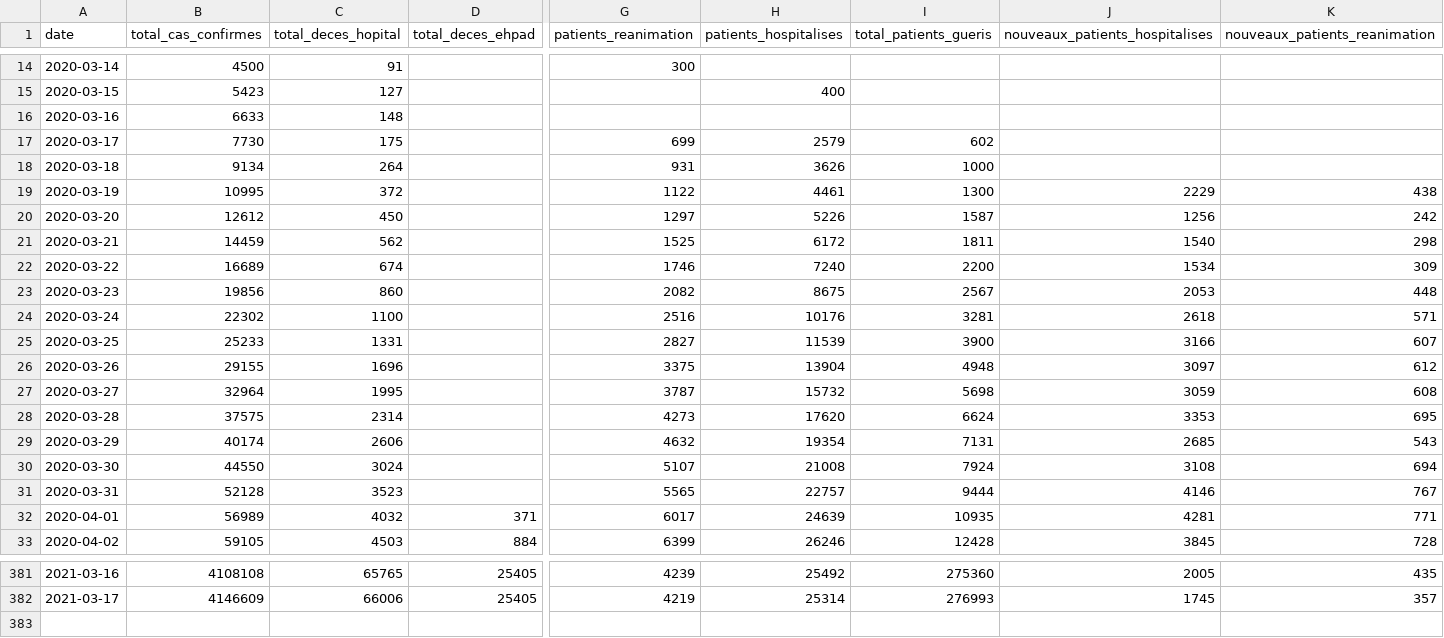
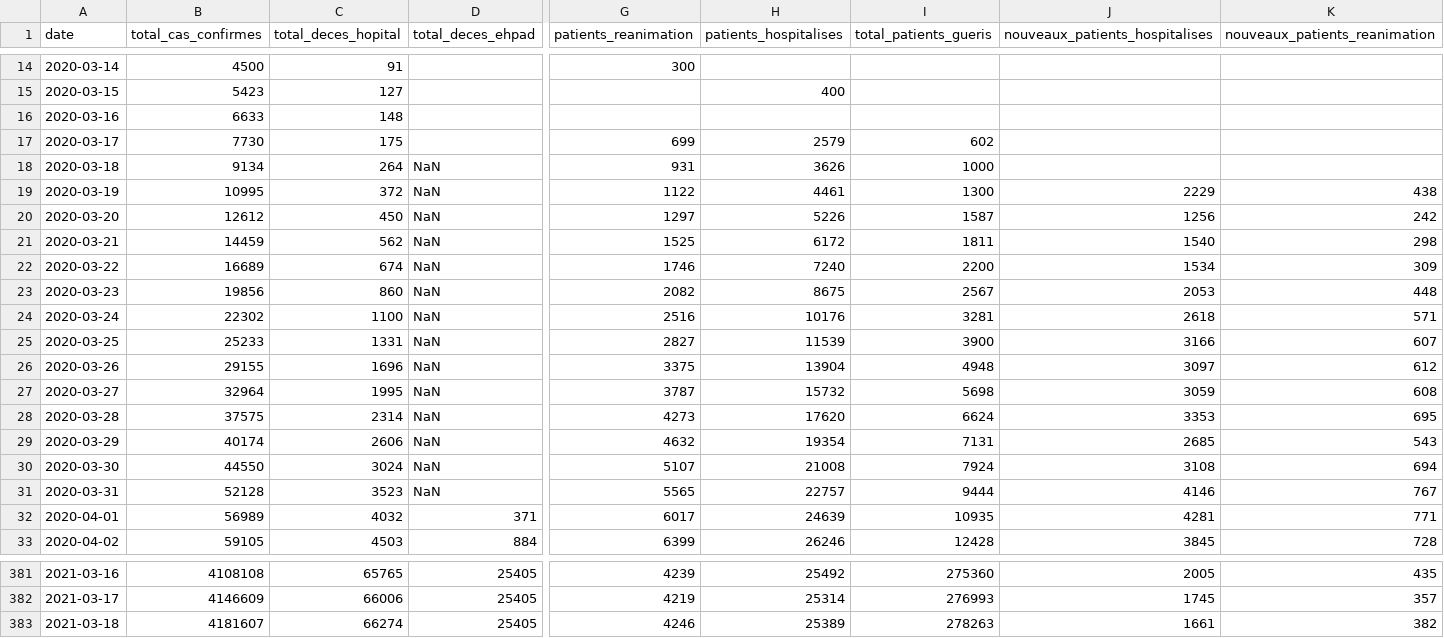
Before and after one commit to CovidModelizer/Sandbox, a CSV file: data.csv, drawn as a sheet; only a part is shown, gaps mark what is left out; rows hold the shown columns only; the diff names each change by its address in the sheet, - before the commit and + after, or states it on an @@ line.

```diff
--- a/data.csv
+++ b/data.csv
-D18:D31 (total_deces_ehpad): (empty)
+D18:D31 (total_deces_ehpad): NaN
+row 383: 2021-03-18 | 4181607 | 66274 | 25405 | 4246 | 25389 | 278263 | 1661 | 382
```
Also changed, not shown: 1 other file.
